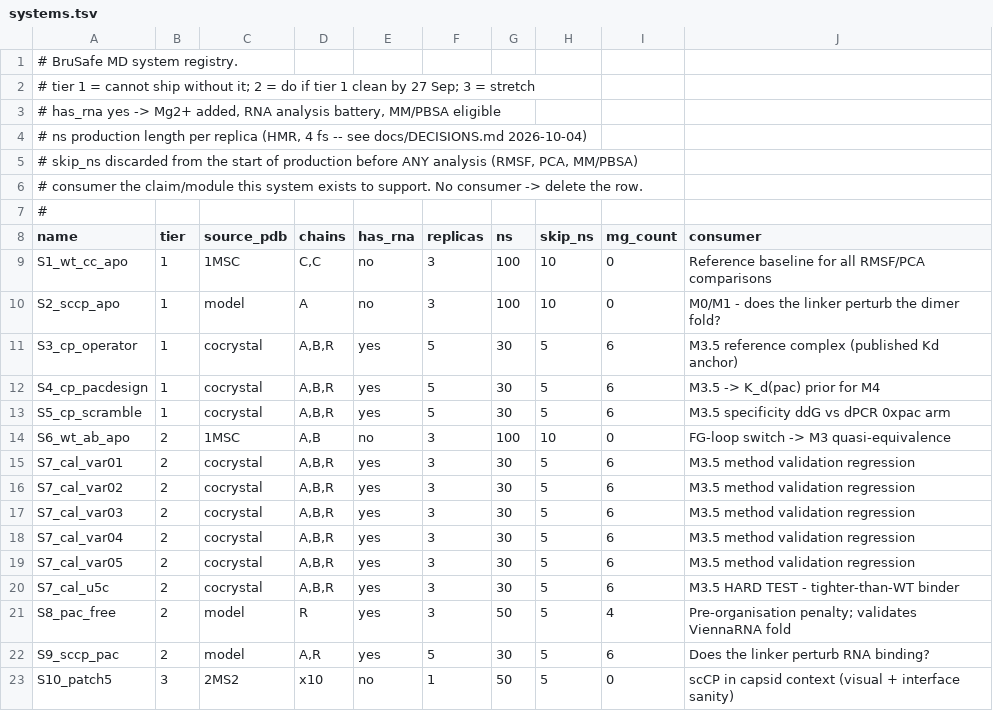
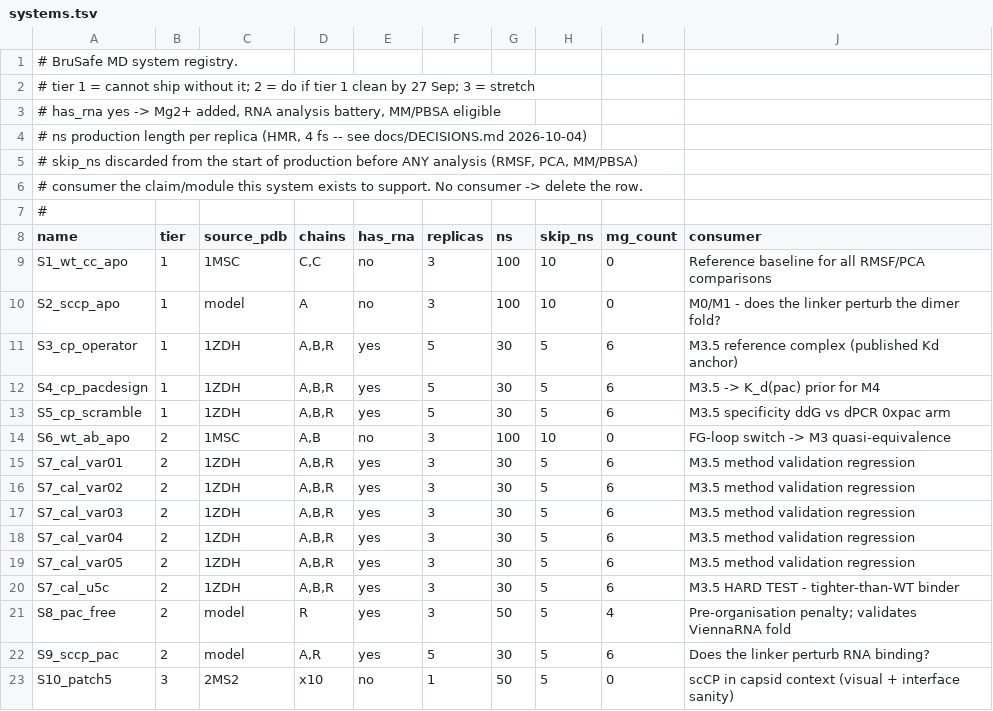
Before and after one commit to alexvalless/BruSafe-MD-simulations, a TSV file: config/systems.tsv, drawn as a sheet.

Commit message:
Use 1ZDH as the CP dimer-operator structure; revert 5BU to U in builds
MS2 capsid crystals soaked with the operator hairpin already contain a CP
dimer with one hairpin bound, so the RNA systems start from 1ZDH instead of
a docked model. 00_build_inputs.py now maps 5-bromouracil (2BU1) back to U
instead of dropping it and breaking the RNA chain.

```diff
--- a/config/systems.tsv
+++ b/config/systems.tsv
@@ -10,12 +10,12 @@ S1_wt_cc_apo	1	1MSC	C,C	no	3	100	10	0	Reference baseline for all RMSF/PCA compar
 S2_sccp_apo	1	model	A	no	3	100	10	0	M0/M1 - does the linker perturb the dimer fold?
-S3_cp_operator	1	cocrystal	A,B,R	yes	5	30	5	6	M3.5 reference complex (published Kd anchor)
-S4_cp_pacdesign	1	cocrystal	A,B,R	yes	5	30	5	6	M3.5 -> K_d(pac) prior for M4
-S5_cp_scramble	1	cocrystal	A,B,R	yes	5	30	5	6	M3.5 specificity ddG vs dPCR 0xpac arm
+S3_cp_operator	1	1ZDH	A,B,R	yes	5	30	5	6	M3.5 reference complex (published Kd anchor)
+S4_cp_pacdesign	1	1ZDH	A,B,R	yes	5	30	5	6	M3.5 -> K_d(pac) prior for M4
+S5_cp_scramble	1	1ZDH	A,B,R	yes	5	30	5	6	M3.5 specificity ddG vs dPCR 0xpac arm
 S6_wt_ab_apo	2	1MSC	A,B	no	3	100	10	0	FG-loop switch -> M3 quasi-equivalence
-S7_cal_var01	2	cocrystal	A,B,R	yes	3	30	5	6	M3.5 method validation regression
-S7_cal_var02	2	cocrystal	A,B,R	yes	3	30	5	6	M3.5 method validation regression
-S7_cal_var03	2	cocrystal	A,B,R	yes	3	30	5	6	M3.5 method validation regression
-S7_cal_var04	2	cocrystal	A,B,R	yes	3	30	5	6	M3.5 method validation regression
-S7_cal_var05	2	cocrystal	A,B,R	yes	3	30	5	6	M3.5 method validation regression
-S7_cal_u5c	2	cocrystal	A,B,R	yes	3	30	5	6	M3.5 HARD TEST - tighter-than-WT binder
+S7_cal_var01	2	1ZDH	A,B,R	yes	3	30	5	6	M3.5 method validation regression
+S7_cal_var02	2	1ZDH	A,B,R	yes	3	30	5	6	M3.5 method validation regression
+S7_cal_var03	2	1ZDH	A,B,R	yes	3	30	5	6	M3.5 method validation regression
+S7_cal_var04	2	1ZDH	A,B,R	yes	3	30	5	6	M3.5 method validation regression
+S7_cal_var05	2	1ZDH	A,B,R	yes	3	30	5	6	M3.5 method validation regression
+S7_cal_u5c	2	1ZDH	A,B,R	yes	3	30	5	6	M3.5 HARD TEST - tighter-than-WT binder
 S8_pac_free	2	model	R	yes	3	50	5	4	Pre-organisation penalty; validates ViennaRNA fold
```
Also changed, not shown: 2 other files.
